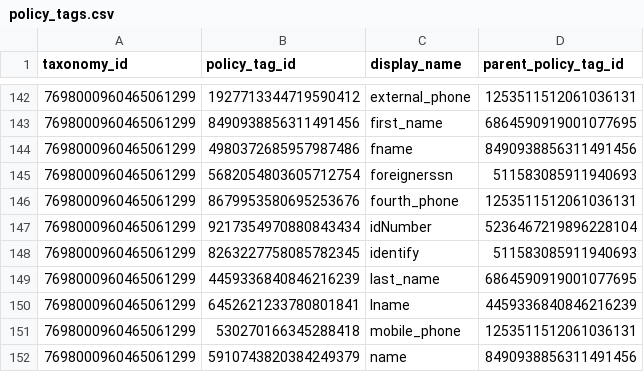
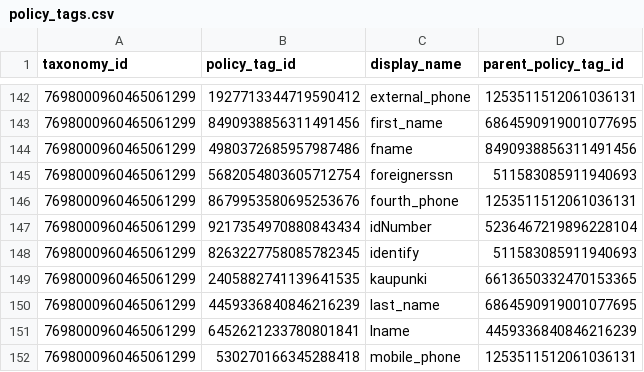
Before and after one commit to Advisa/de-ingestion-staging-layer, a CSV file: prod/policy_tags_service/csv_exporter/outputs/policy_tags.csv, drawn as a sheet; only a part is shown, gaps mark what is left out; the shorter side is filled out with more unchanged rows.

Commit message:
finnish city policy tag addition

```diff
--- a/prod/policy_tags_service/csv_exporter/outputs/policy_tags.csv
+++ b/prod/policy_tags_service/csv_exporter/outputs/policy_tags.csv
@@ -148,2 +148,3 @@ taxonomy_id,policy_tag_id,display_name,parent_policy_tag_id
 7698000960465061299,8263227758085782345,identify,511583085911940693
+7698000960465061299,2405882741139641535,kaupunki,6613650332470153365
 7698000960465061299,4459336840846216239,last_name,6864590919001077695
```
Also changed, not shown: 3 other files.
